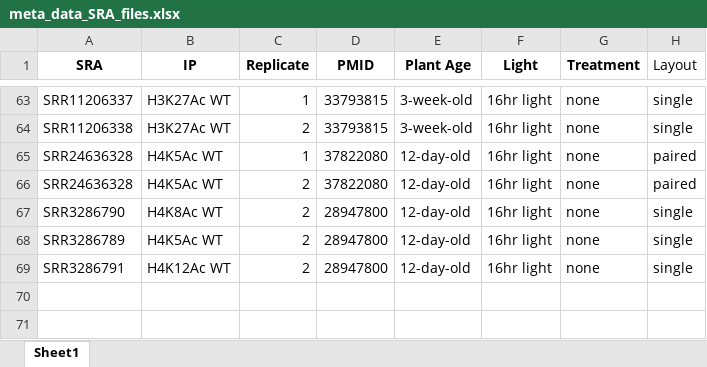
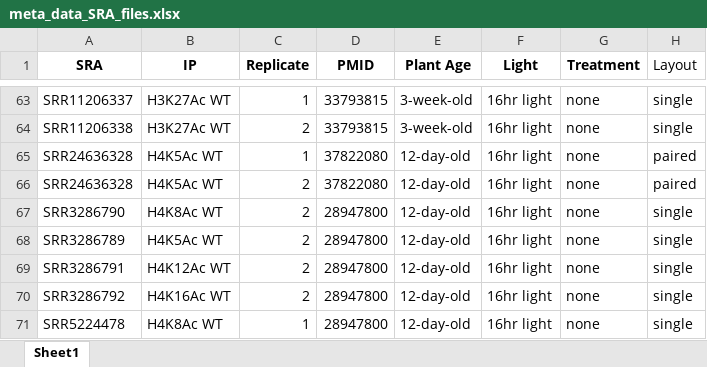
Before and after one commit to jjp55/Modeling-Transcription, an Excel workbook: meta_data_SRA_files.xlsx, sheet Sheet1, drawn as a sheet; only a part is shown, gaps mark what is left out; values as stored, in another font and other column widths than the file's, no borders; the diff names each change by its address in the sheet, - before the commit and + after, or states it on an @@ line.

Commit message:
update meta data

```diff
--- a/meta_data_SRA_files.xlsx (sheet Sheet1)
+++ b/meta_data_SRA_files.xlsx (sheet Sheet1)
+row 70: SRR3286792 | H4K16Ac WT | 2 | 28947800 | 12-day-old | 16hr light | none | single
+row 71: SRR5224478 | H4K8Ac WT | 1 | 28947800 | 12-day-old | 16hr light | none | single
```
Also changed, not shown: 1 other file.
